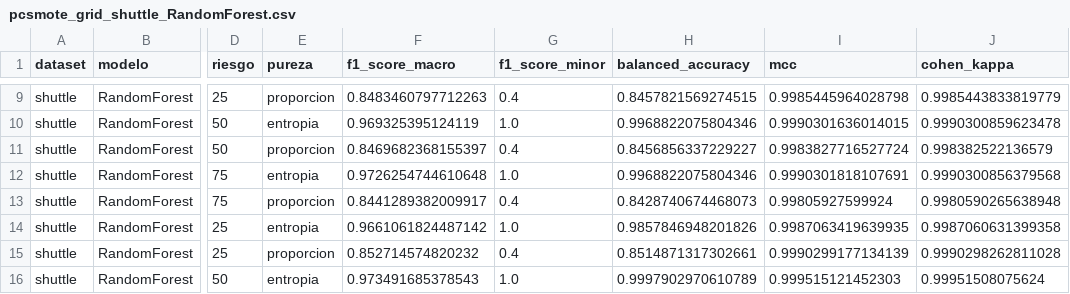
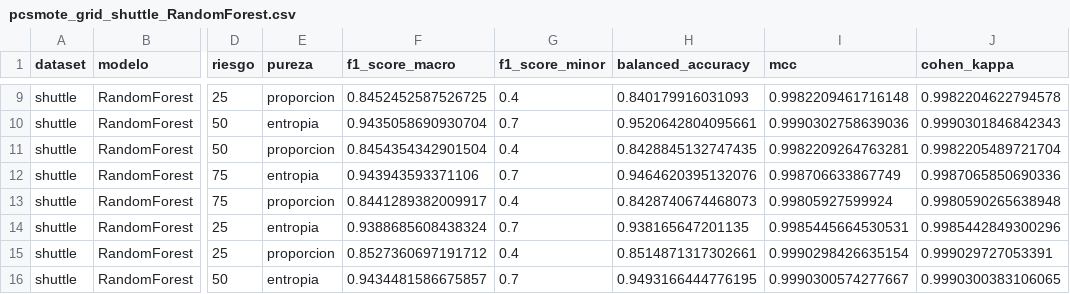
Before and after one commit to jnatmed/armado-tesina, a CSV file: codigo/resultados/pcsmote_grid_shuttle_RandomForest.csv, drawn as a sheet; only a part is shown, gaps mark what is left out; the diff covers the shown part only; the diff names each change by its address in the sheet, - before the commit and + after, or states it on an @@ line.

```diff
--- a/codigo/resultados/pcsmote_grid_shuttle_RandomForest.csv
+++ b/codigo/resultados/pcsmote_grid_shuttle_RandomForest.csv
-F9 (f1_score_macro): 0.8483460797712263
+F9 (f1_score_macro): 0.8452452587526725
-H9 (balanced_accuracy): 0.8457821569274515
+H9 (balanced_accuracy): 0.840179916031093
-I9 (mcc): 0.9985445964028798
+I9 (mcc): 0.9982209461716148
-J9 (cohen_kappa): 0.9985443833819779
+J9 (cohen_kappa): 0.9982204622794578
-F10 (f1_score_macro): 0.969325395124119
+F10 (f1_score_macro): 0.9435058690930704
-G10 (f1_score_minor): 1.0
+G10 (f1_score_minor): 0.7
-H10 (balanced_accuracy): 0.9968822075804346
+H10 (balanced_accuracy): 0.9520642804095661
-I10 (mcc): 0.9990301636014015
+I10 (mcc): 0.9990302758639036
-J10 (cohen_kappa): 0.9990300859623478
+J10 (cohen_kappa): 0.9990301846842343
-F11 (f1_score_macro): 0.8469682368155397
+F11 (f1_score_macro): 0.8454354342901504
-H11 (balanced_accuracy): 0.8456856337229227
+H11 (balanced_accuracy): 0.8428845132747435
-I11 (mcc): 0.9983827716527724
+I11 (mcc): 0.9982209264763281
-J11 (cohen_kappa): 0.998382522136579
+J11 (cohen_kappa): 0.9982205489721704
-F12 (f1_score_macro): 0.9726254744610648
+F12 (f1_score_macro): 0.943943593371106
-G12 (f1_score_minor): 1.0
+G12 (f1_score_minor): 0.7
-H12 (balanced_accuracy): 0.9968822075804346
+H12 (balanced_accuracy): 0.9464620395132076
-I12 (mcc): 0.9990301818107691
+I12 (mcc): 0.998706633867749
-J12 (cohen_kappa): 0.9990300856379568
+J12 (cohen_kappa): 0.9987065850690336
-F14 (f1_score_macro): 0.9661061824487142
+F14 (f1_score_macro): 0.9388685608438324
-G14 (f1_score_minor): 1.0
+G14 (f1_score_minor): 0.7
-H14 (balanced_accuracy): 0.9857846948201826
+H14 (balanced_accuracy): 0.938165647201135
-I14 (mcc): 0.9987063419639935
+I14 (mcc): 0.9985445664530531
-J14 (cohen_kappa): 0.9987060631399358
+J14 (cohen_kappa): 0.9985442849300296
-F15 (f1_score_macro): 0.852714574820232
+F15 (f1_score_macro): 0.8527360697191712
-I15 (mcc): 0.9990299177134139
+I15 (mcc): 0.9990298426635154
-J15 (cohen_kappa): 0.9990298262811028
+J15 (cohen_kappa): 0.999029727053391
-F16 (f1_score_macro): 0.973491685378543
+F16 (f1_score_macro): 0.9434481586675857
-G16 (f1_score_minor): 1.0
+G16 (f1_score_minor): 0.7
-H16 (balanced_accuracy): 0.9997902970610789
+H16 (balanced_accuracy): 0.9493166444776195
-I16 (mcc): 0.999515121452303
+I16 (mcc): 0.9990300574277667
-J16 (cohen_kappa): 0.99951508075624
+J16 (cohen_kappa): 0.9990300383106065
```
Also changed, not shown: 42 edited cells elsewhere in this file, codigo/resultados/pcsmote_grid_shuttle_LogisticRegression.csv, codigo/resultados/pcsmote_grid_shuttle_SVM.csv, 3 other files.
